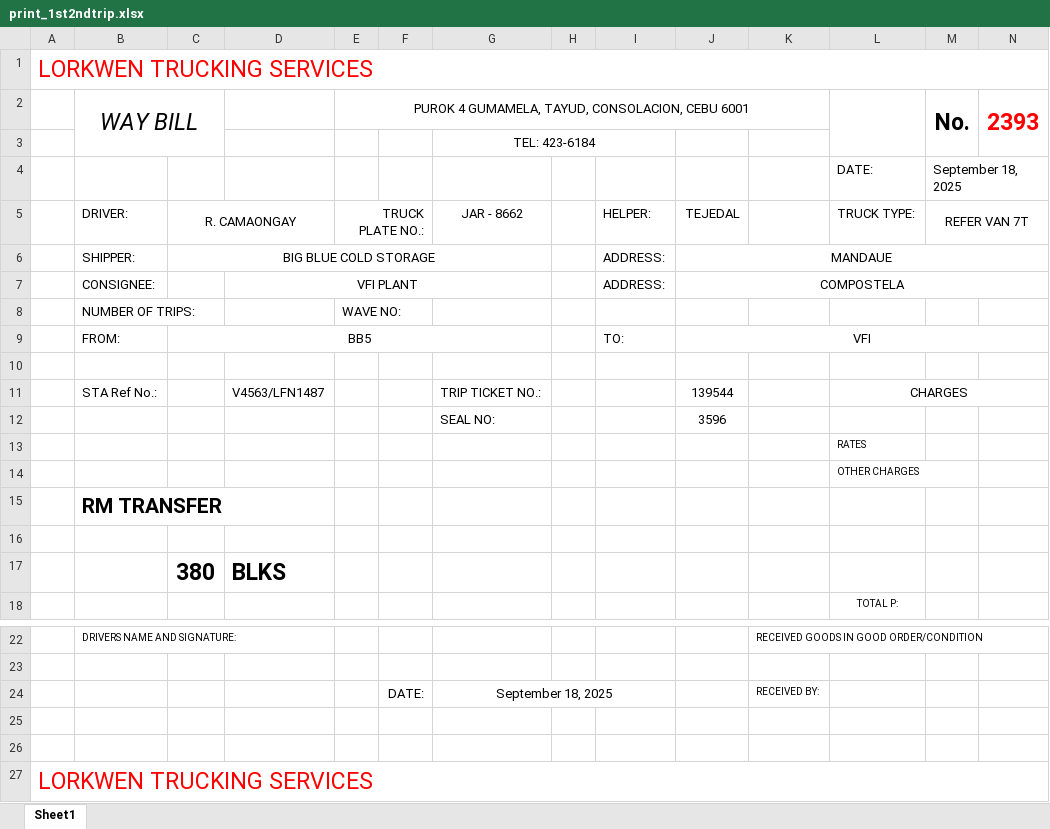
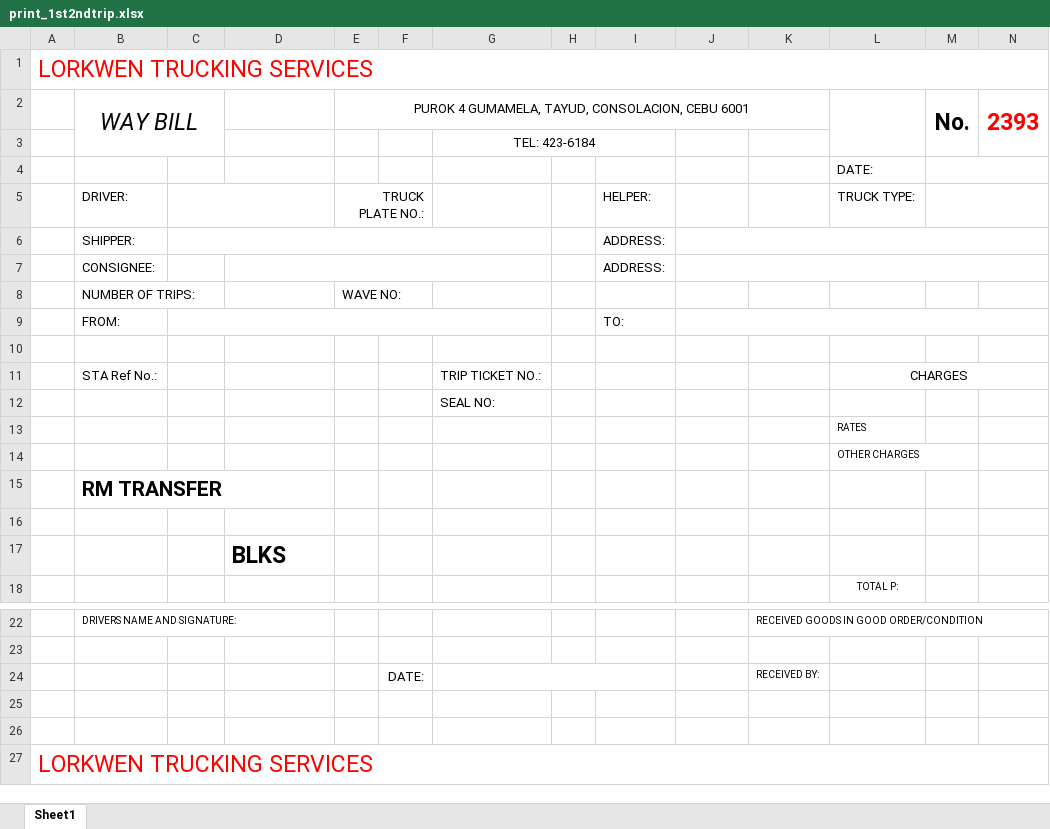
Before and after one commit to Chabilis/Billing-Automation-Pipeline, an Excel workbook: templates/print_1st2ndtrip.xlsx, sheet Sheet1, drawn as a sheet; only a part is shown, gaps mark what is left out; values as stored, in another font and other column widths than the file's, no borders; the diff names each change by its address in the sheet, - before the commit and + after, or states it on an @@ line.

Commit message:
1st/2nd trip as clean format

```diff
--- a/templates/print_1st2ndtrip.xlsx (sheet Sheet1)
+++ b/templates/print_1st2ndtrip.xlsx (sheet Sheet1)
-M4: September 18, 2025
+M4: (empty)
-C5: R. CAMAONGAY
+C5: (empty)
-G5: JAR - 8662
+G5: (empty)
-J5: TEJEDAL
+J5: (empty)
-M5: REFER VAN 7T
+M5: (empty)
-C6: BIG BLUE COLD STORAGE
+C6: (empty)
-J6: MANDAUE
+J6: (empty)
-D7: VFI PLANT
+D7: (empty)
-J7: COMPOSTELA
+J7: (empty)
-C9: BB5
+C9: (empty)
-J9: VFI
+J9: (empty)
-D11: V4563/LFN1487
+D11: (empty)
-J11: 139544
+J11: (empty)
-J12: 3596
+J12: (empty)
-C17: 380
+C17: (empty)
-G24: September 18, 2025
+G24: (empty)
```
